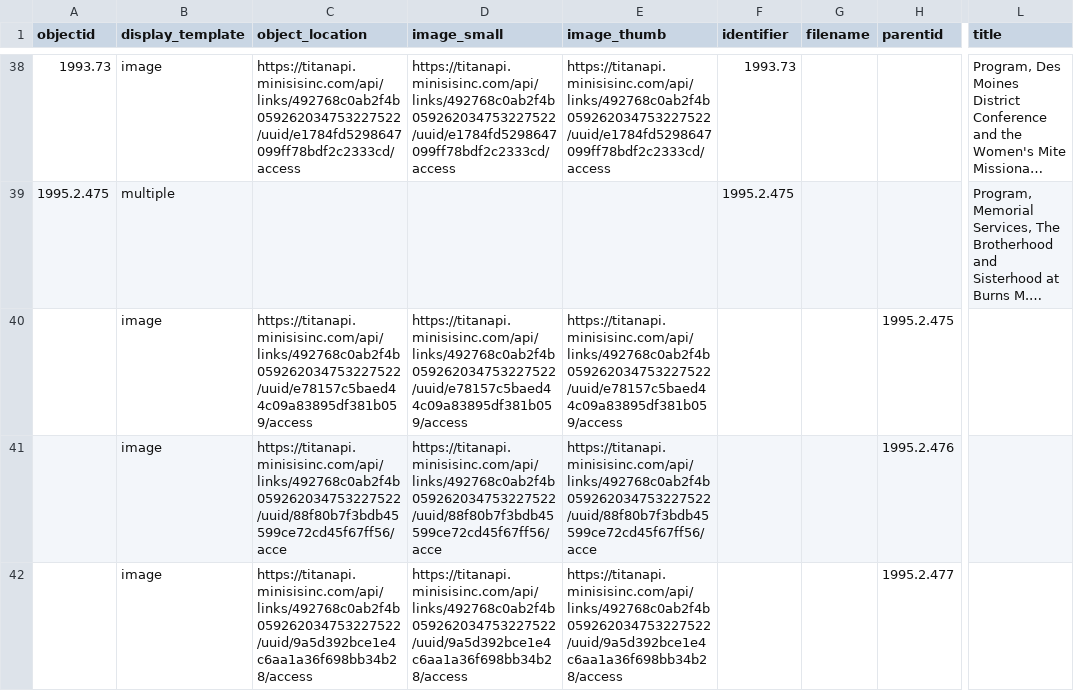
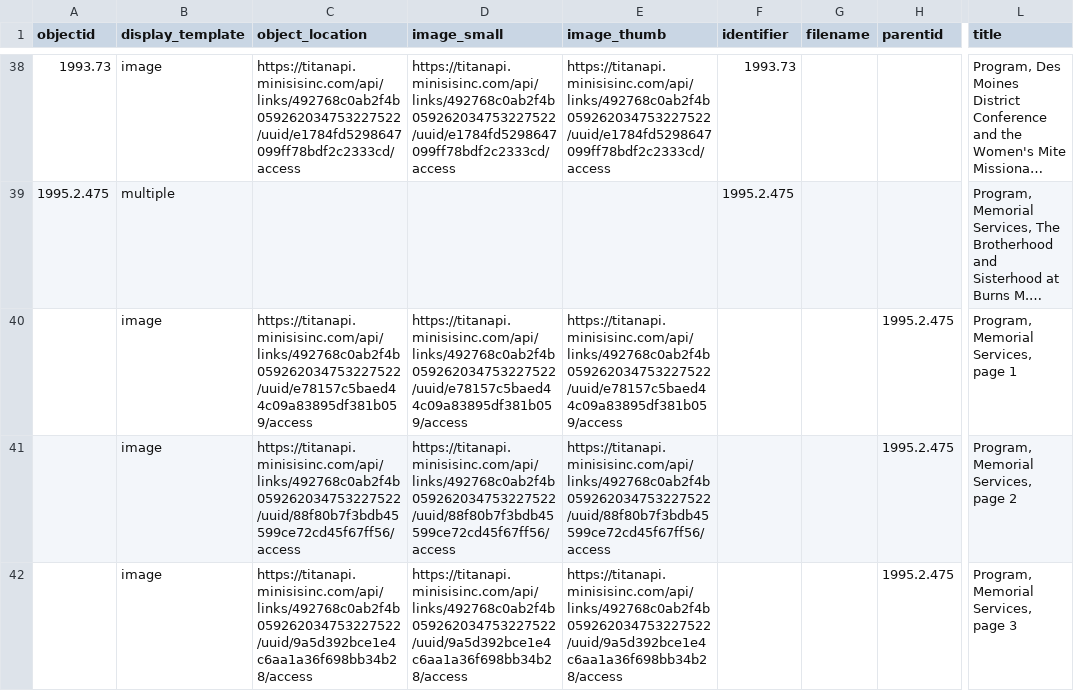
Before and after one commit to lsulli12/abvi-single-site-csv-test, a CSV file: _data/abvi-single-site.csv, drawn as a sheet; only a part is shown, gaps mark what is left out; long unchanged cells end in …; the diff names each change by its address in the sheet, - before the commit and + after, or states it on an @@ line.

Commit message:
url fix

```diff
--- a/_data/abvi-single-site.csv
+++ b/_data/abvi-single-site.csv
-L40 (title): (empty)
+L40 (title): Program, Memorial Services, page 1
-C41 (object_location): https://titanapi.minisisinc.com/api/links/492768c0ab2f4b059262034753227522/uuid/88f80b7f3bdb45599ce72cd45f67ff56/acce
+C41 (object_location): https://titanapi.minisisinc.com/api/links/492768c0ab2f4b059262034753227522/uuid/88f80b7f3bdb45599ce72cd45f67ff56/access
-D41 (image_small): https://titanapi.minisisinc.com/api/links/492768c0ab2f4b059262034753227522/uuid/88f80b7f3bdb45599ce72cd45f67ff56/acce
+D41 (image_small): https://titanapi.minisisinc.com/api/links/492768c0ab2f4b059262034753227522/uuid/88f80b7f3bdb45599ce72cd45f67ff56/access
-E41 (image_thumb): https://titanapi.minisisinc.com/api/links/492768c0ab2f4b059262034753227522/uuid/88f80b7f3bdb45599ce72cd45f67ff56/acce
+E41 (image_thumb): https://titanapi.minisisinc.com/api/links/492768c0ab2f4b059262034753227522/uuid/88f80b7f3bdb45599ce72cd45f67ff56/access
-H41 (parentid): 1995.2.476
+H41 (parentid): 1995.2.475
-L41 (title): (empty)
+L41 (title): Program, Memorial Services, page 2
-H42 (parentid): 1995.2.477
+H42 (parentid): 1995.2.475
-L42 (title): (empty)
+L42 (title): Program, Memorial Services, page 3
```
